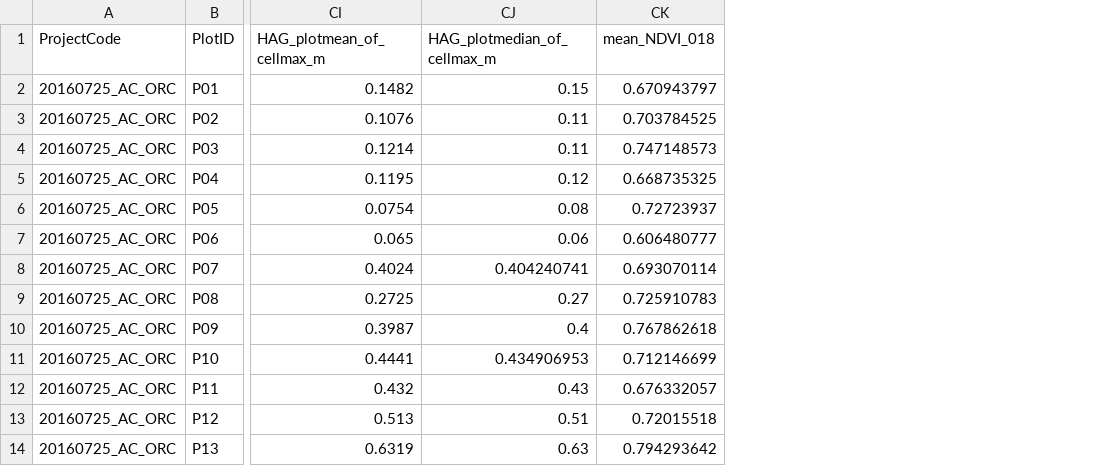
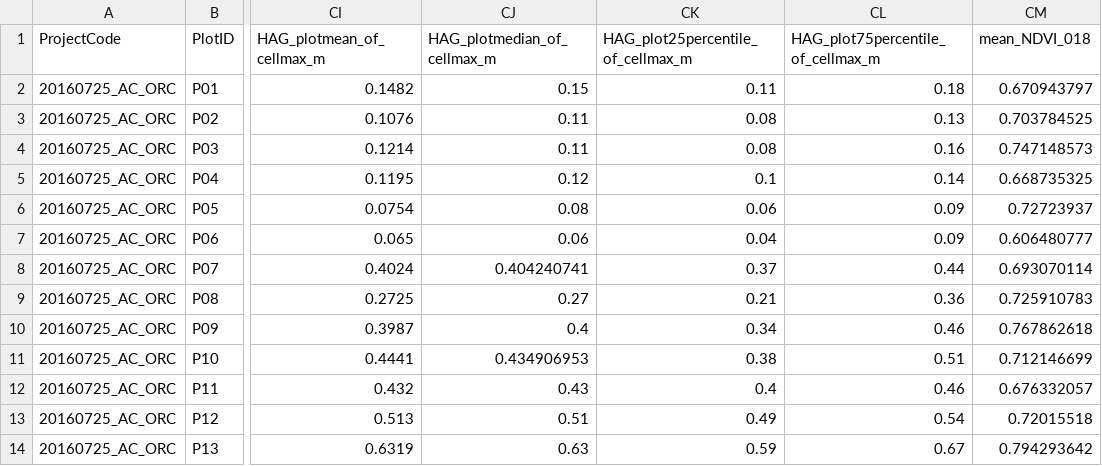
Before and after one commit to AndrewCunliffe/OrcaManuscript, a CSV file: data/main_database.csv, drawn as a sheet; only a part is shown, gaps mark what is left out; the diff names each change by its address in the sheet, - before the commit and + after, or states it on an @@ line.

```diff
--- a/data/main_database.csv
+++ b/data/main_database.csv
+column CK, rows 1-14: HAG_plot25percentile_of_cellmax_m | 0.11 | 0.08 | 0.08 | 0.1 | 0.06 | 0.04 | 0.37 | 0.21 | 0.34 | 0.38 | 0.4 | 0.49 | 0.59
+column CL, rows 1-14: HAG_plot75percentile_of_cellmax_m | 0.18 | 0.13 | 0.16 | 0.14 | 0.09 | 0.09 | 0.44 | 0.36 | 0.46 | 0.51 | 0.46 | 0.54 | 0.67
```
Also changed, not shown: 6 other files.
